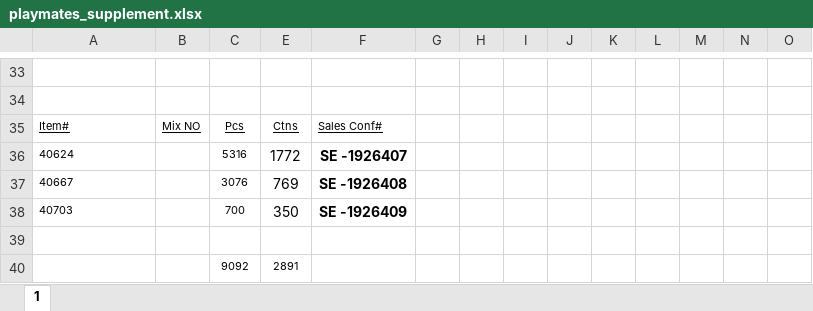
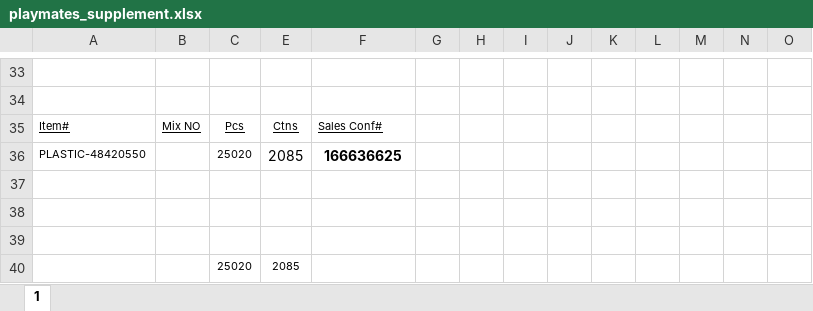
Before and after one commit to 13829313399-a11y/Royal-Regent-Nexus, an Excel workbook: backend/app/templates/playmates_supplement.xlsx, sheet 1, drawn as a sheet; only a part is shown, gaps mark what is left out; values as stored, in another font and other column widths than the file's, no borders; charts and pictures not drawn; removed rows and columns are numbered as before the commit, all else as after; rows hold the shown columns only; the diff covers the shown part only; the diff names each change by its address in the sheet, - before the commit and + after, or states it on an @@ line.

```diff
--- a/backend/app/templates/playmates_supplement.xlsx (sheet 1)
+++ b/backend/app/templates/playmates_supplement.xlsx (sheet 1)
-row 36: 40624 |  | 5316 | 1772 | SE -1926407
-row 37: 40667 |  | 3076 | 769 | SE -1926408
-row 38: 40703 |  | 700 | 350 | SE -1926409
+row 36: PLASTIC-48420550 |  | 25020 | 2085 | 166636625
-row 38:  |  | 9092 | 2891
+row 38: (empty)
+row 39: (empty)
+row 40:  |  | 25020 | 2085
```
Also changed, not shown: 2 added rows, 2 removed rows, 57 edited cells and cell formats elsewhere in this sheet, charts or pictures, 17 other files.
